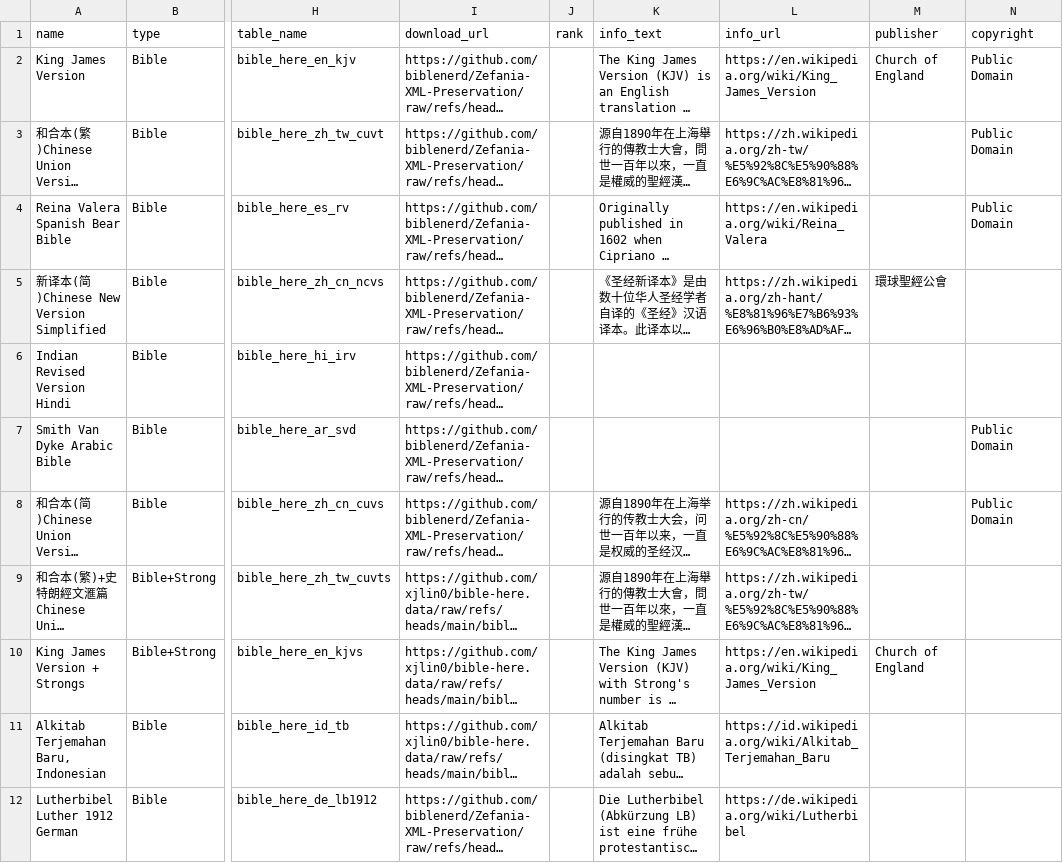
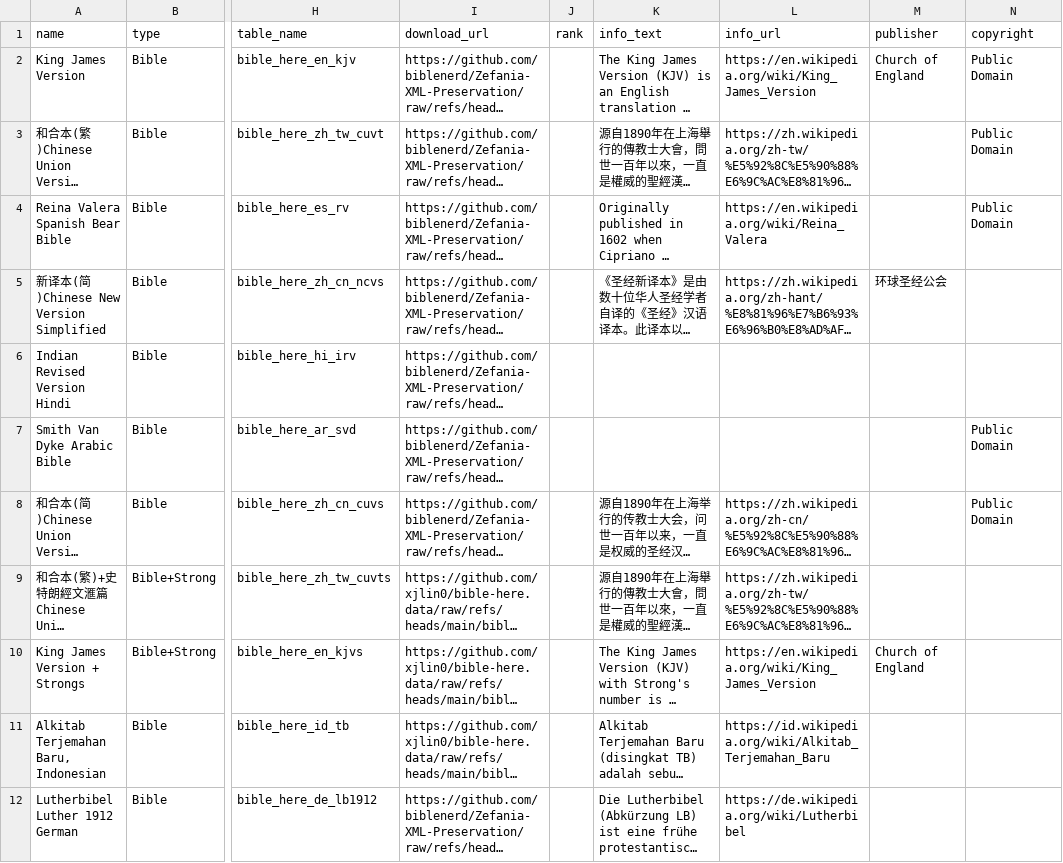
Before and after one commit to xjlin0/bible-here, a CSV file: data/versions.csv, drawn as a sheet; only a part is shown, gaps mark what is left out; long unchanged cells end in …; the diff names each change by its address in the sheet, - before the commit and + after, or states it on an @@ line.

Commit message:
add languages

```diff
--- a/data/versions.csv
+++ b/data/versions.csv
-M5 (publisher): 環球聖經公會
+M5 (publisher): 环球圣经公会
```
Also changed, not shown: 3 other files.
